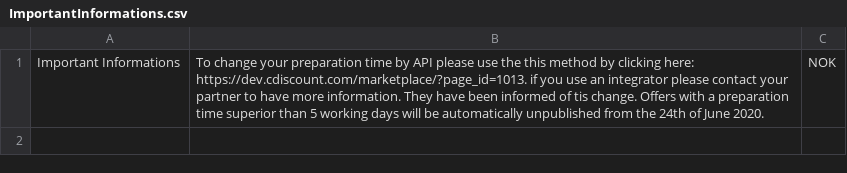
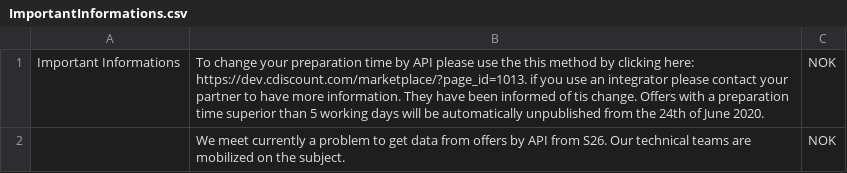
Before and after one commit to FlorentFERRAND/APIDashboard, a CSV file: wwwroot/Production/ImportantInformations.csv, drawn as a sheet.

Commit message:
Add new error message for offers by API in production environment

```diff
--- a/wwwroot/Production/ImportantInformations.csv
+++ b/wwwroot/Production/ImportantInformations.csv
@@ -1 +1,2 @@
 Important Informations;  To change your preparation time by API please use the this method by clicking here: https://dev.cdiscount.com/marketplace/?page_id=1013. if you use an integrator please contact your partner to have more information. They have been informed of tis change. Offers with a preparation time superior than 5 working days will be automatically unpublished from the 24th of June 2020.;NOK
+;We meet currently a problem to get data from offers by API from S26. Our technical teams are mobilized on the subject.;NOK
```
Also changed, not shown: wwwroot/Production/APIIssues.csv, wwwroot/Production/StatusByMethod.csv, 1 other file.
